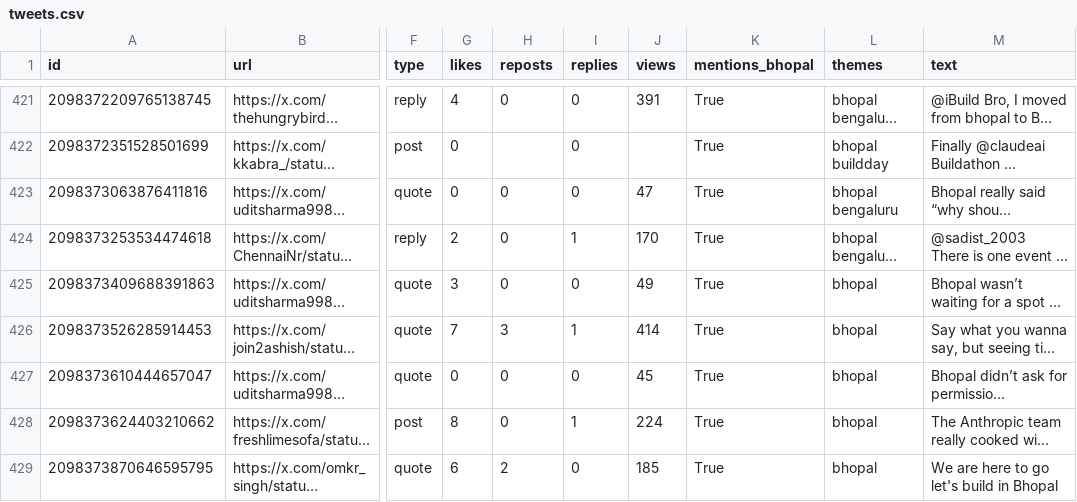
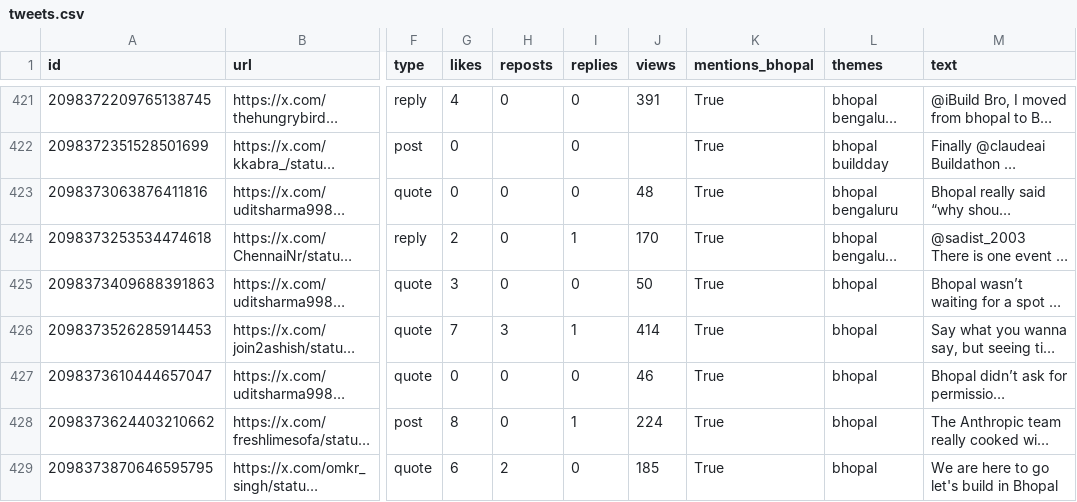
Before and after one commit to Vishal4742/claude-community-bhopal, a CSV file: blog/fable-5-1-build-days-bhopal/tweets.csv, drawn as a sheet; only a part is shown, gaps mark what is left out; long unchanged cells end in …; the diff covers the shown part only; the diff names each change by its address in the sheet, - before the commit and + after, or states it on an @@ line.

```diff
--- a/blog/fable-5-1-build-days-bhopal/tweets.csv
+++ b/blog/fable-5-1-build-days-bhopal/tweets.csv
-J423 (views): 47
+J423 (views): 48
-J425 (views): 49
+J425 (views): 50
-J427 (views): 45
+J427 (views): 46
```
Also changed, not shown: 14 edited cells elsewhere in this file, 2 other files.
